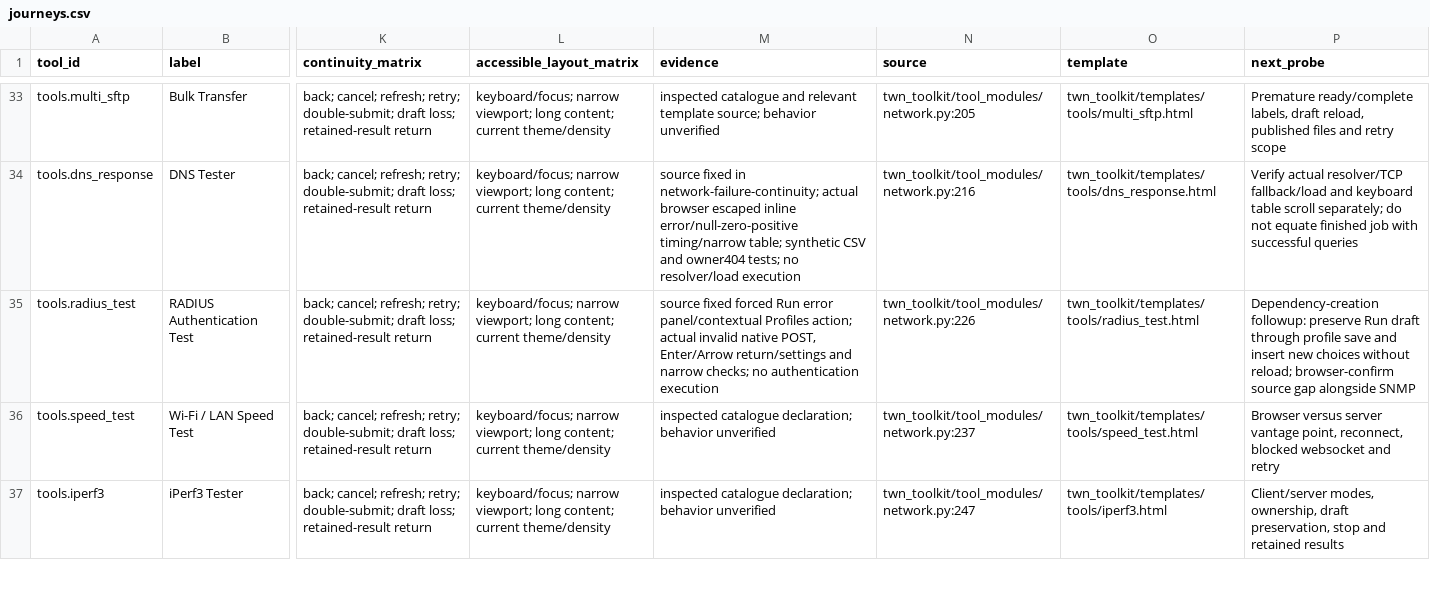
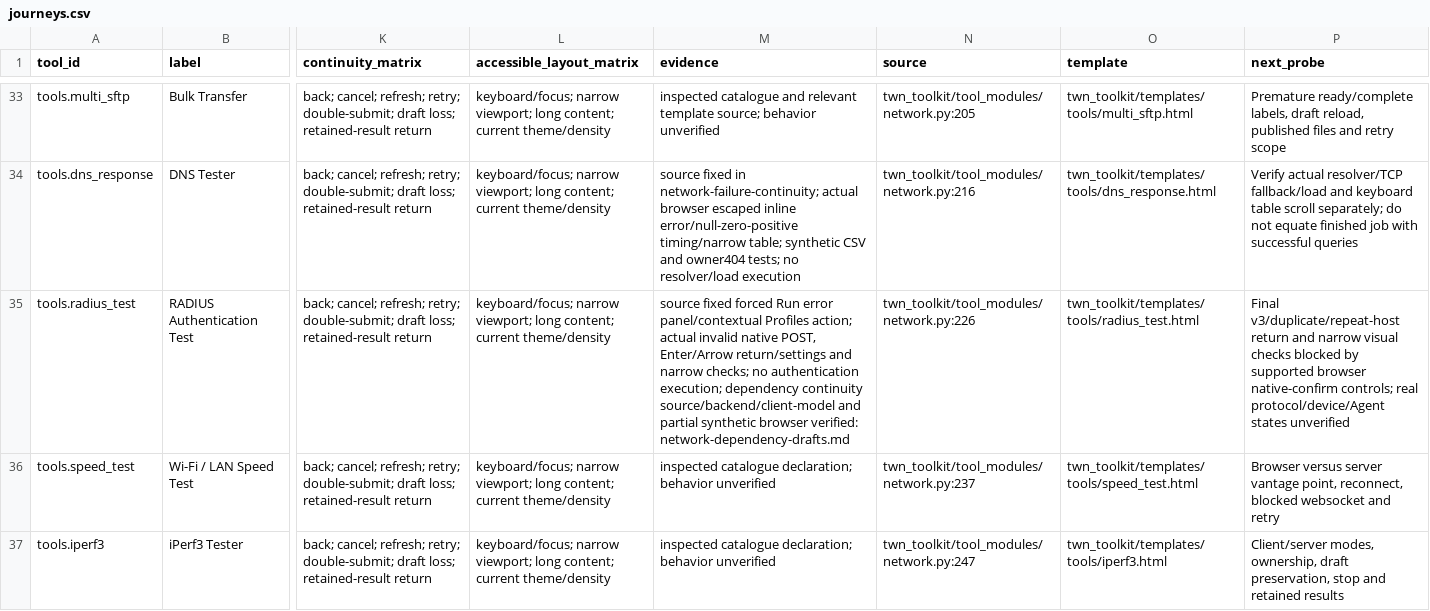
Before and after one commit to thewifininja/twn-toolkit, a CSV file: docs/interaction-audit/journeys.csv, drawn as a sheet; only a part is shown, gaps mark what is left out; the diff covers the shown part only; the diff names each change by its address in the sheet, - before the commit and + after, or states it on an @@ line.

Commit message:
Preserve saved dependency card layout and record continuity evidence

```diff
--- a/docs/interaction-audit/journeys.csv
+++ b/docs/interaction-audit/journeys.csv
-M35 (evidence): …no authentication execution
+M35 (evidence): …no authentication execution; dependency continuity source/backend/client-model and partial synthetic browser verified: network-dependency-drafts.md
-P35 (next_probe): Dependency-creation followup: preserve Run draft through profile save and insert new choices without reload; browser-confirm source gap alongside SNMP
+P35 (next_probe): Final v3/duplicate/repeat-host return and narrow visual checks blocked by supported browser native-confirm controls; real protocol/device/Agent states unverified
```
Also changed, not shown: 2 edited cells elsewhere in this file, 5 other files.
